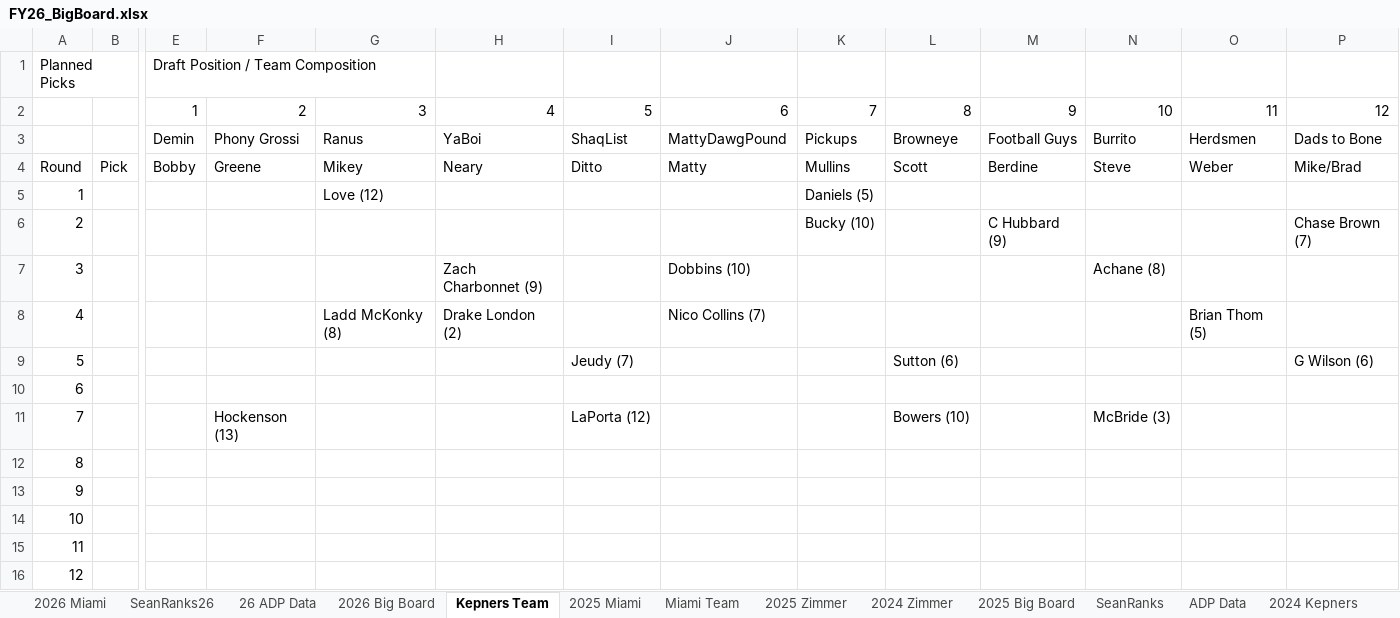
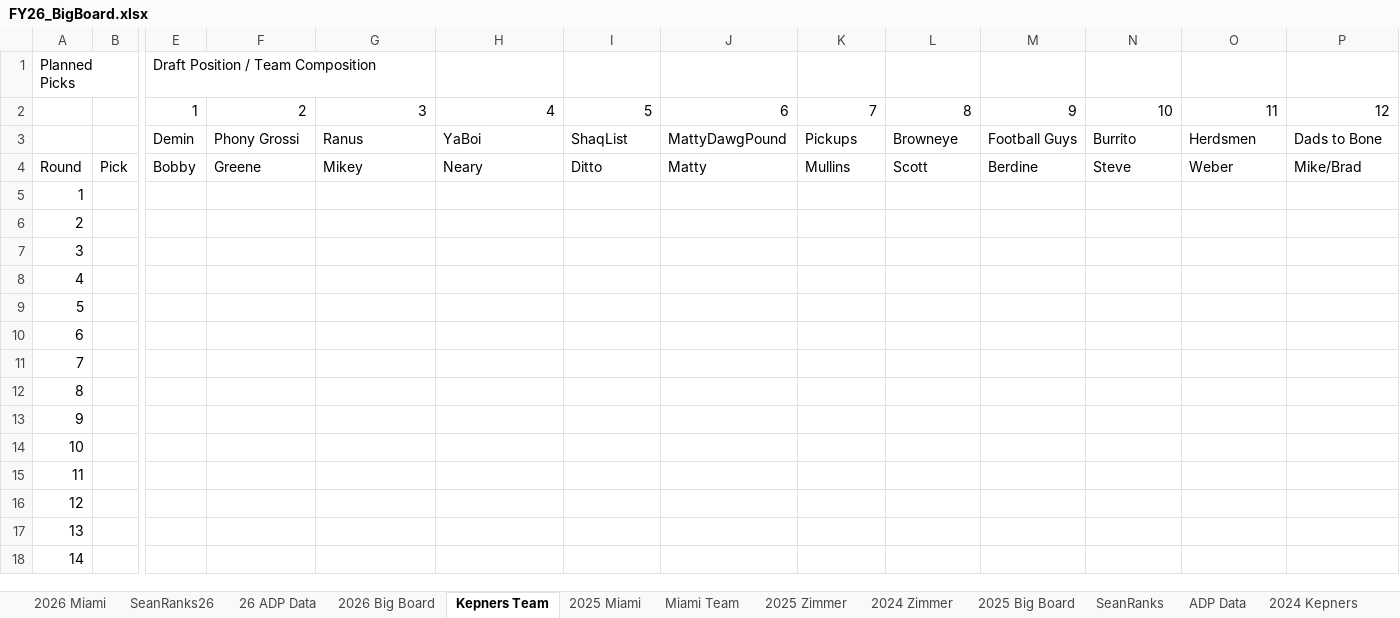
Before and after one commit to truckinorcruisin-bit/kepners, an Excel workbook: data/FY26_BigBoard.xlsx, sheet Kepners Team, drawn as a sheet; only a part is shown, gaps mark what is left out; the shorter side is filled out with more unchanged rows; values as stored, in another font and other column widths than the file's, no cell formats; charts and pictures not drawn; the diff names each change by its address in the sheet, - before the commit and + after, or states it on an @@ line.

```diff
--- a/data/FY26_BigBoard.xlsx (sheet Kepners Team)
+++ b/data/FY26_BigBoard.xlsx (sheet Kepners Team)
-G5: Love (12)
+G5: (empty)
-K5: Daniels (5)
+K5: (empty)
-K6: Bucky (10)
+K6: (empty)
-M6: C Hubbard (9)
+M6: (empty)
-P6: Chase Brown (7)
+P6: (empty)
-H7: Zach Charbonnet (9)
+H7: (empty)
-J7: Dobbins (10)
+J7: (empty)
-N7: Achane (8)
+N7: (empty)
-G8: Ladd McKonky (8)
+G8: (empty)
-H8: Drake London (2)
+H8: (empty)
-J8: Nico Collins (7)
+J8: (empty)
-O8: Brian Thom (5)
+O8: (empty)
-I9: Jeudy (7)
+I9: (empty)
-L9: Sutton (6)
+L9: (empty)
-P9: G Wilson (6)
+P9: (empty)
-F11: Hockenson (13)
+F11: (empty)
-I11: LaPorta (12)
+I11: (empty)
-L11: Bowers (10)
+L11: (empty)
-N11: McBride (3)
+N11: (empty)
```
Also changed, not shown: sheet 2026 Big Board, sheet SeanRanks26, cell formats, formulas that keep their value, hidden cells.
